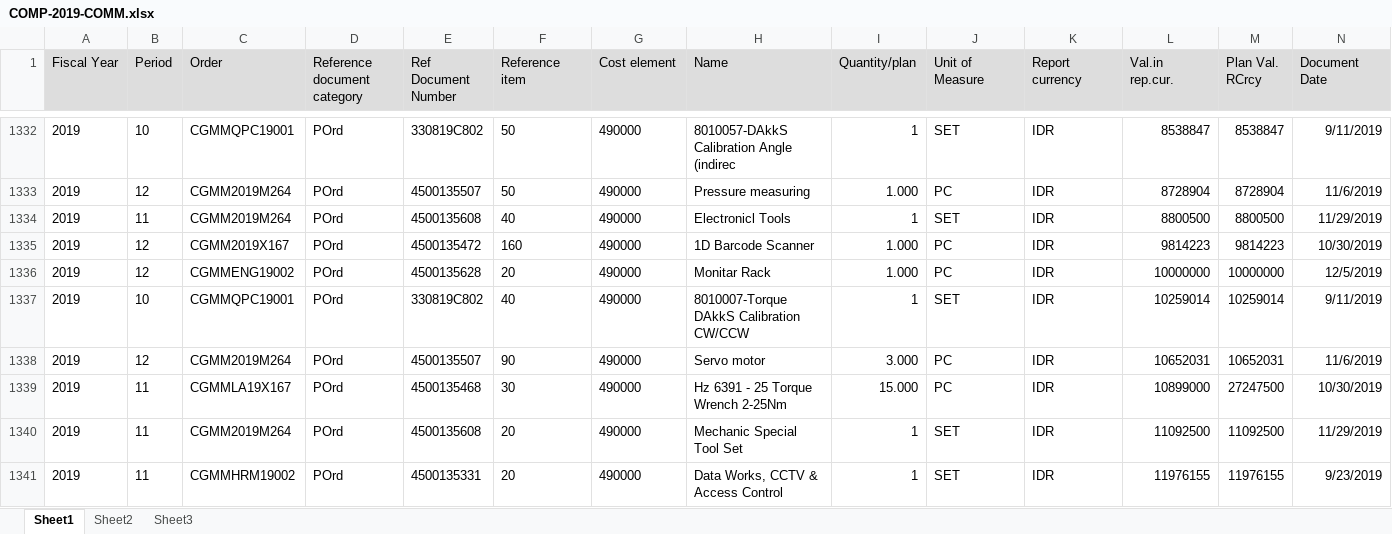
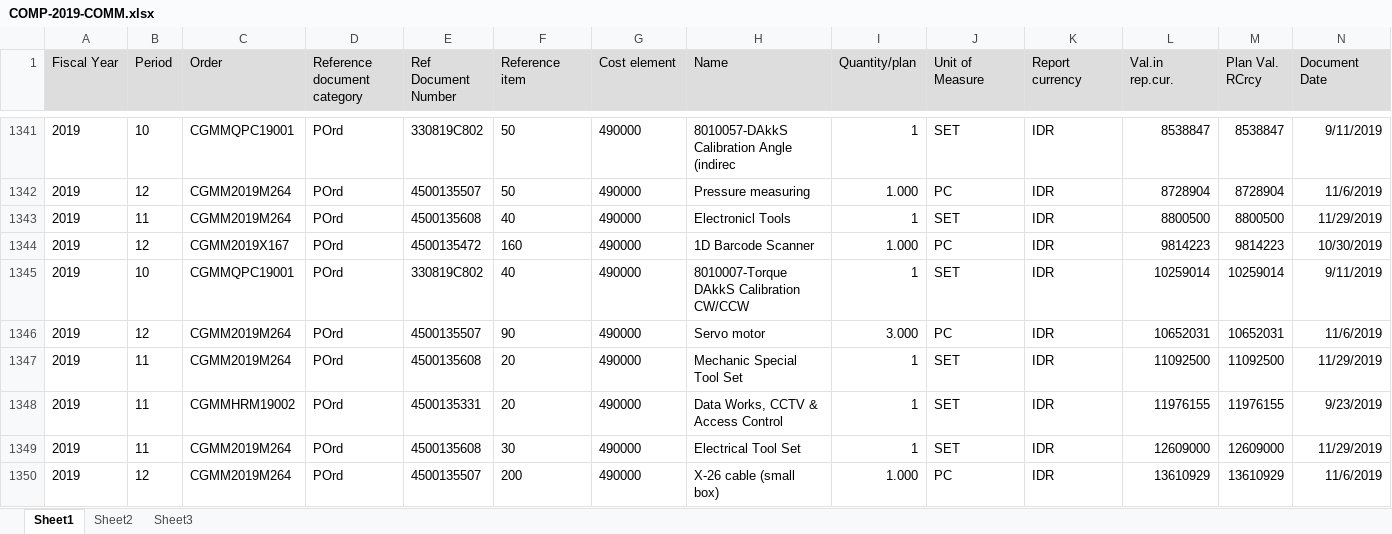
Before and after one commit to prakosd/funding-tracking-system, an Excel workbook: excel_files/COMP-2019-COMM.xlsx, sheet Sheet1, drawn as a sheet; only a part is shown, gaps mark what is left out; the shorter side is filled out with more unchanged rows; values as stored, in another font and other column widths than the file's, no borders; removed rows and columns are numbered as before the commit, all else as after; rows hold the shown columns only; the diff covers the shown part only; the diff names each change by its address in the sheet, - before the commit and + after, or states it on an @@ line.

```diff
--- a/excel_files/COMP-2019-COMM.xlsx (sheet Sheet1)
+++ b/excel_files/COMP-2019-COMM.xlsx (sheet Sheet1)
-row 1336: 2019 | 12 | CGMMENG19002 | POrd | 4500135628 | 20 | 490000 | Monitar Rack | 1.000 | PC | IDR | 10000000 | 10000000 | 12/5/2019
-row 1339: 2019 | 11 | CGMMLA19X167 | POrd | 4500135468 | 30 | 490000 | Hz 6391 - 25 Torque Wrench 2-25Nm | 15.000 | PC | IDR | 10899000 | 27247500 | 10/30/2019
```
Also changed, not shown: 10 added rows, 8 removed rows and 3 edited cells elsewhere in this sheet, excel_files/COMP-2019-ACT.xlsx, excel_files/TATE-2019-ACT.xlsx, 8 other files.
